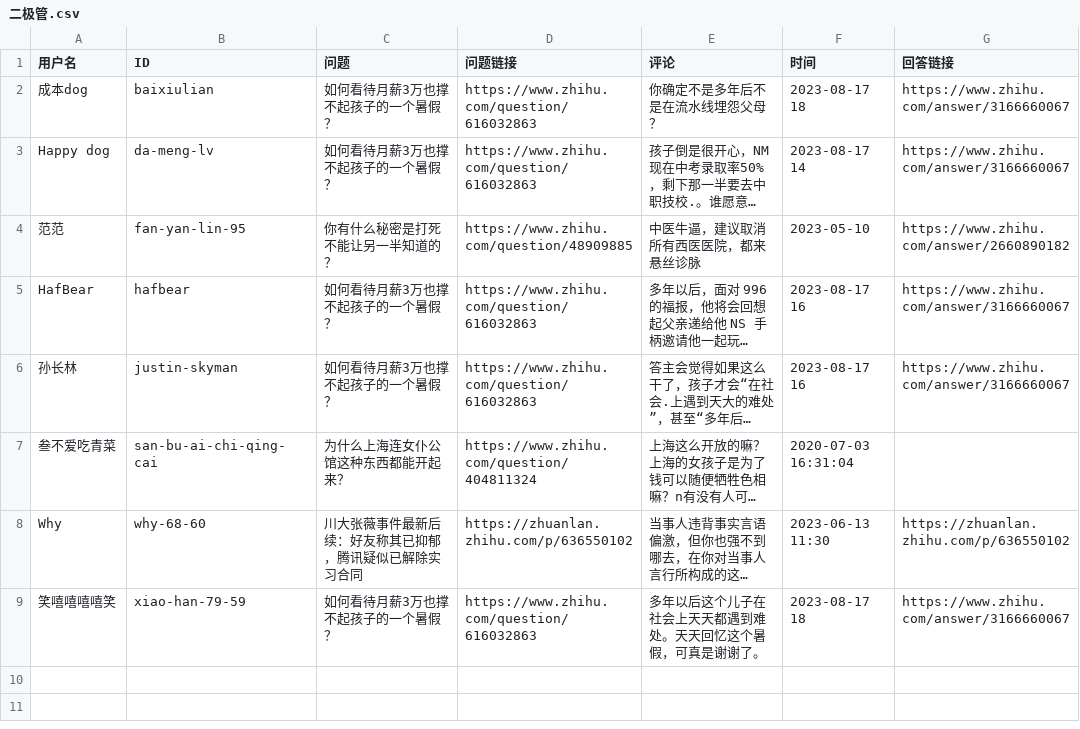
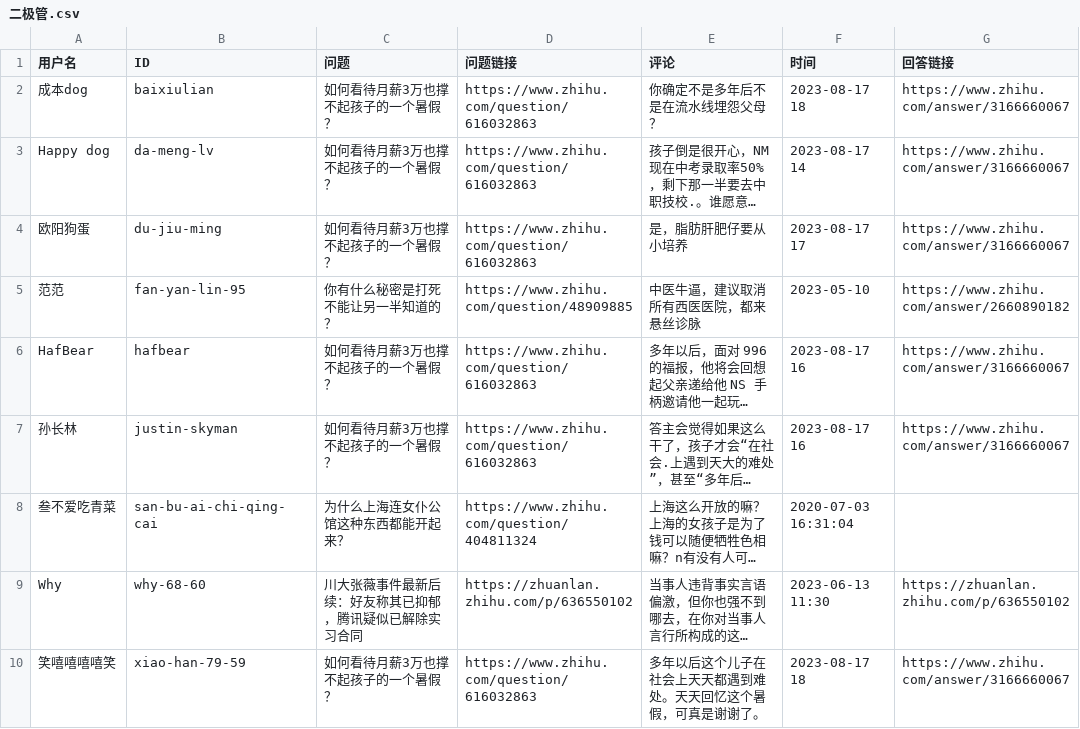
Before and after one commit to blacklisting/zhihu, a CSV file: 二极管.csv, drawn as a sheet; long unchanged cells end in …; the diff names each change by its address in the sheet, - before the commit and + after, or states it on an @@ line.

Commit message:
Update with a comment just seen.

```diff
--- a/二极管.csv
+++ b/二极管.csv
+row 4: 欧阳狗蛋 | du-jiu-ming | 如何看待月薪3万也撑不起孩子的一个暑假？ | https://www.zhihu.com/question/616032863 | 是，脂肪肝肥仔要从小培养 | 2023-08-17 17 | https://www.zhihu.com/answer/3166660067
```
